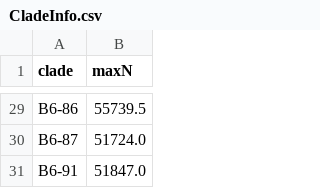
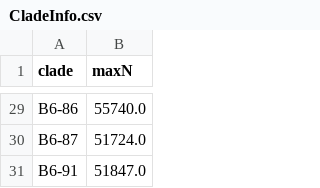
Before and after one commit to APHA-CSU/btb-phylo, a CSV file: CladeInfo.csv, drawn as a sheet; only a part is shown, gaps mark what is left out; the diff covers the shown part only; the diff names each change by its address in the sheet, - before the commit and + after, or states it on an @@ line.

```diff
--- a/CladeInfo.csv
+++ b/CladeInfo.csv
-B29 (maxN): 55739.5
+B29 (maxN): 55740.0
```
Also changed, not shown: 19 edited cells elsewhere in this file, 1 other file.
